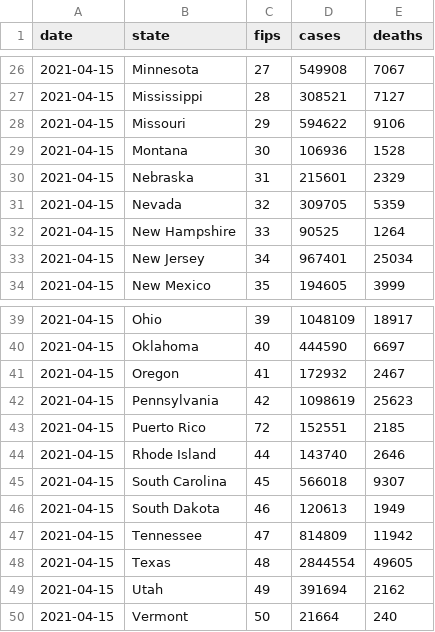
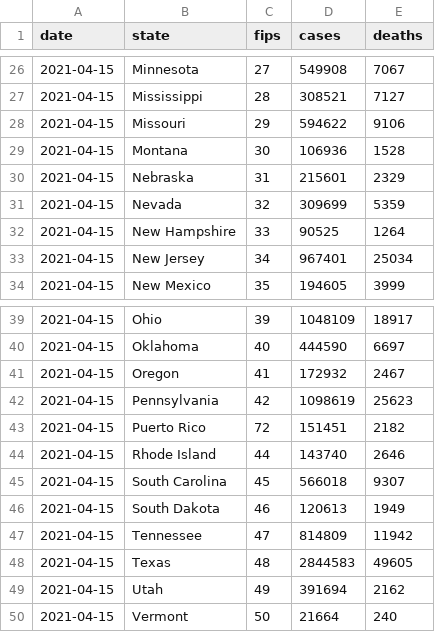
Before and after one commit to BarbaricEric/COVID-19-Tracker, a CSV file: nytimes_covid_19_data/nytimes_daily_reports/04-15-2021.csv, drawn as a sheet; only a part is shown, gaps mark what is left out.

Commit message:
Update 04-15-2021.csv

```diff
--- a/nytimes_covid_19_data/nytimes_daily_reports/04-15-2021.csv
+++ b/nytimes_covid_19_data/nytimes_daily_reports/04-15-2021.csv
@@ -30,3 +30,3 @@ date,state,fips,cases,deaths
 2021-04-15,Nebraska,31,215601,2329
-2021-04-15,Nevada,32,309705,5359
+2021-04-15,Nevada,32,309699,5359
 2021-04-15,New Hampshire,33,90525,1264
@@ -42,3 +42,3 @@ date,state,fips,cases,deaths
 2021-04-15,Pennsylvania,42,1098619,25623
-2021-04-15,Puerto Rico,72,152551,2185
+2021-04-15,Puerto Rico,72,151451,2182
 2021-04-15,Rhode Island,44,143740,2646
@@ -47,3 +47,3 @@ date,state,fips,cases,deaths
 2021-04-15,Tennessee,47,814809,11942
-2021-04-15,Texas,48,2844554,49605
+2021-04-15,Texas,48,2844583,49605
 2021-04-15,Utah,49,391694,2162
```
